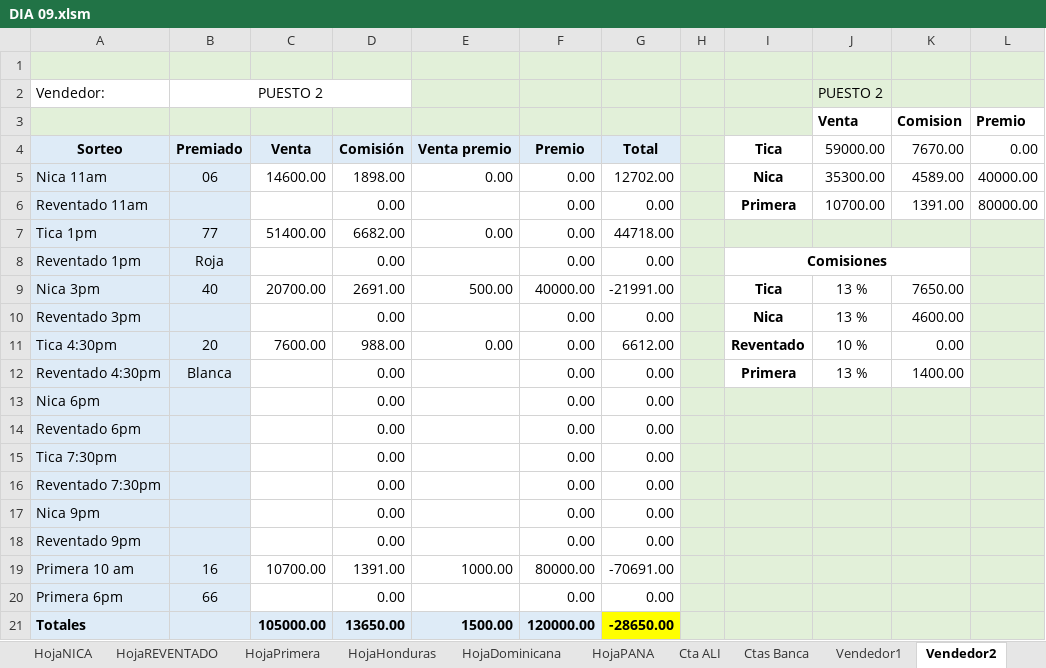
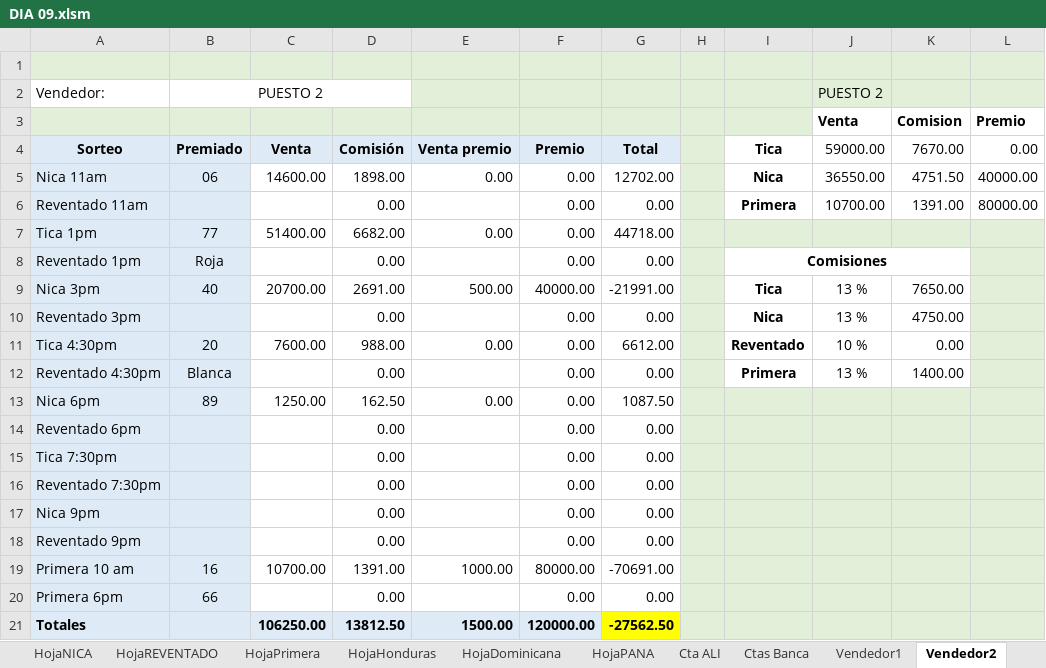
Before and after one commit to R4W47/ReporteTiempos, an Excel workbook: 08- CUENTAS DIARIAS AGOSTO/DIA 09.xlsm, sheet Vendedor2, drawn as a sheet; values as stored, in another font and other column widths than the file's, no borders; charts and pictures not drawn; the diff names each change by its address in the sheet, - before the commit and + after, or states it on an @@ line.

```diff
--- a/08- CUENTAS DIARIAS AGOSTO/DIA 09.xlsm (sheet Vendedor2)
+++ b/08- CUENTAS DIARIAS AGOSTO/DIA 09.xlsm (sheet Vendedor2)
-J5 (59000.00): 35300.00
+J5 (59000.00): 36550.00
-K5 (7670.00): 4589.00
+K5 (7670.00): 4751.50
-K10 (7670.00): 4600.00
+K10 (7670.00): 4750.00
-B13 (Premiado): (empty)
+B13 (Premiado): 89
-C13 (Venta): (empty)
+C13 (Venta): 1250.00
-D13 (Comisión): 0.00
+D13 (Comisión): 162.50
-E13 (Venta premio): (empty)
+E13 (Venta premio): 0.00
-G13 (Total): 0.00
+G13 (Total): 1087.50
-C21 (Venta): 105000.00
+C21 (Venta): 106250.00
-D21 (Comisión): 13650.00
+D21 (Comisión): 13812.50
-G21 (Total): -28650.00
+G21 (Total): -27562.50
```
Also changed, not shown: sheet Cta ALI, sheet HojaNICA, sheet DigitaNICA, sheet Resumen, sheet Vendedor1, sheet Vendedor5, 19 more sheets.
